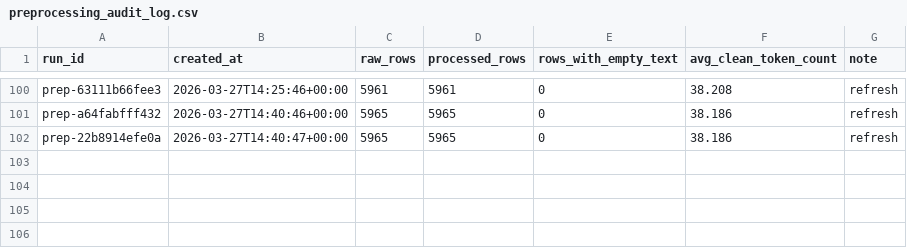
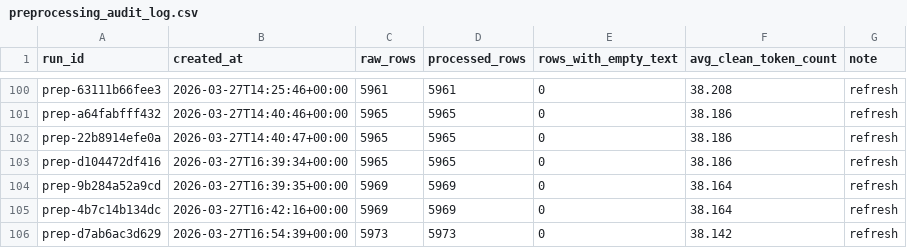
Before and after one commit to Infosys-Intership-6-0/AI-Powered-Market-Trend-Consumer-Sentiment-Forecaster, a CSV file: backend/data/processed/preprocessing_audit_log.csv, drawn as a sheet; only a part is shown, gaps mark what is left out; the diff names each change by its address in the sheet, - before the commit and + after, or states it on an @@ line.

```diff
--- a/backend/data/processed/preprocessing_audit_log.csv
+++ b/backend/data/processed/preprocessing_audit_log.csv
+row 103: prep-d104472df416 | 2026-03-27T16:39:34+00:00 | 5965 | 5965 | 0 | 38.186 | refresh
+row 104: prep-9b284a52a9cd | 2026-03-27T16:39:35+00:00 | 5969 | 5969 | 0 | 38.164 | refresh
+row 105: prep-4b7c14b134dc | 2026-03-27T16:42:16+00:00 | 5969 | 5969 | 0 | 38.164 | refresh
+row 106: prep-d7ab6ac3d629 | 2026-03-27T16:54:39+00:00 | 5973 | 5973 | 0 | 38.142 | refresh
```
Also changed, not shown: backend/data/processed/model_evaluation_history.csv, 10 other files.
